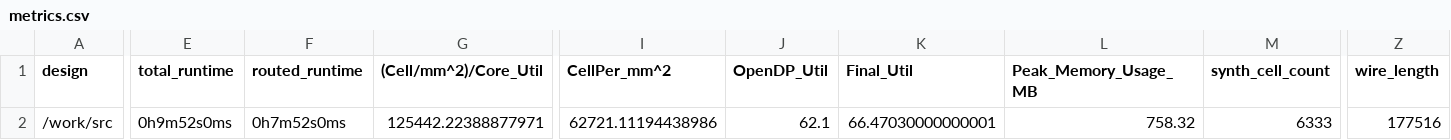
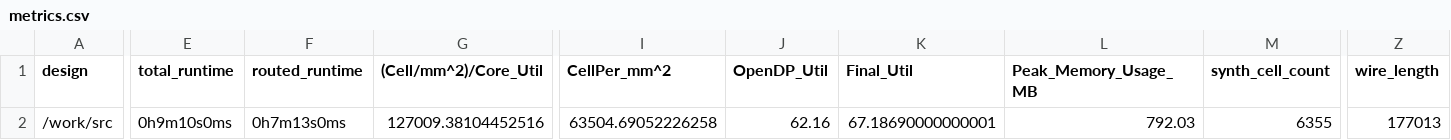
Before and after one commit to TinyTapeout/tinytapeout-06, a CSV file: projects/tt_um_toivoh_retro_console/stats/metrics.csv, drawn as a sheet; only a part is shown, gaps mark what is left out; the diff covers the shown part only; the diff names each change by its address in the sheet, - before the commit and + after, or states it on an @@ line.

Commit message:
feat: update project tt_um_toivoh_retro_console from toivoh/tt06-retro-console
Commit: 164fe20dfe63fc773f10449f6fbddb022b545e8d
Workflow: https://github.com/toivoh/tt06-retro-console/actions/runs/8673138473

```diff
--- a/projects/tt_um_toivoh_retro_console/stats/metrics.csv
+++ b/projects/tt_um_toivoh_retro_console/stats/metrics.csv
-E2 (total_runtime): 0h9m52s0ms
+E2 (total_runtime): 0h9m10s0ms
-F2 (routed_runtime): 0h7m52s0ms
+F2 (routed_runtime): 0h7m13s0ms
-G2 ((Cell/mm^2)/Core_Util): 125442.22388877971
+G2 ((Cell/mm^2)/Core_Util): 127009.38104452516
-I2 (CellPer_mm^2): 62721.11194438986
+I2 (CellPer_mm^2): 63504.69052226258
-J2 (OpenDP_Util): 62.1
+J2 (OpenDP_Util): 62.16
-K2 (Final_Util): 66.47030000000001
+K2 (Final_Util): 67.18690000000001
-L2 (Peak_Memory_Usage_MB): 758.32
+L2 (Peak_Memory_Usage_MB): 792.03
-M2 (synth_cell_count): 6333
+M2 (synth_cell_count): 6355
-Z2 (wire_length): 177516
+Z2 (wire_length): 177013
```
Also changed, not shown: 25 edited cells elsewhere in this file, 7 other files.
